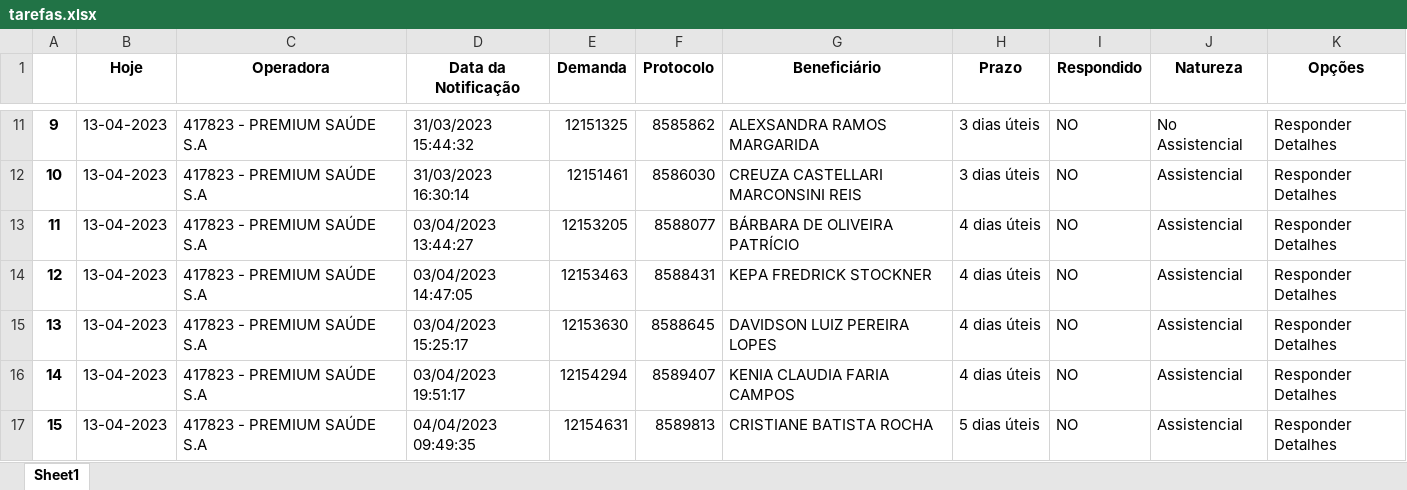
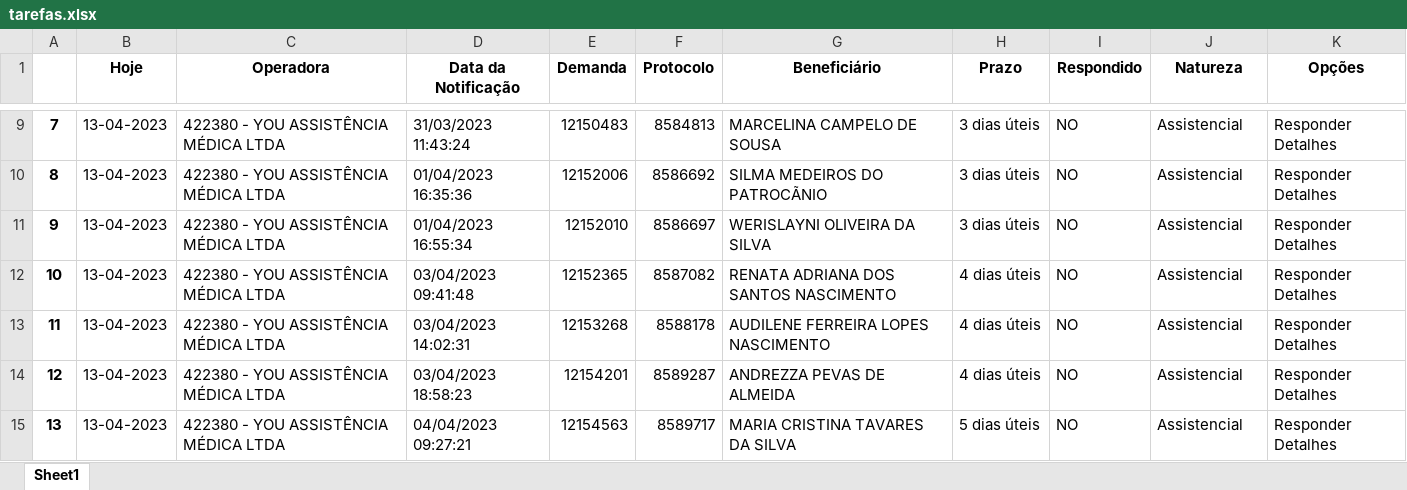
Before and after one commit to amantino69/nipon1, an Excel workbook: planilha/tarefas.xlsx, sheet Sheet1, drawn as a sheet; only a part is shown, gaps mark what is left out; values as stored, in another font and other column widths than the file's, no borders; addresses are those after the commit; the diff covers the shown part only; the diff names each change by its address in the sheet, - before the commit and + after, or states it on an @@ line.

```diff
--- a/planilha/tarefas.xlsx (sheet Sheet1)
+++ b/planilha/tarefas.xlsx (sheet Sheet1)
@@ column A renumbered between rows 3 and 48 @@
-C9:C15 (Operadora): 417823 - PREMIUM SAÚDE S.A
+C9:C15 (Operadora): 422380 - YOU ASSISTÊNCIA MÉDICA LTDA
-D9 (Data da Notificação): 31/03/2023 15:44:32
+D9 (Data da Notificação): 31/03/2023 11:43:24
-E9 (Demanda): 12151325
+E9 (Demanda): 12150483
-F9 (Protocolo): 8585862
+F9 (Protocolo): 8584813
-G9 (Beneficiário): ALEXSANDRA RAMOS MARGARIDA
+G9 (Beneficiário): MARCELINA CAMPELO DE SOUSA
-J9 (Natureza): No Assistencial
+J9 (Natureza): Assistencial
-D10 (Data da Notificação): 31/03/2023 16:30:14
+D10 (Data da Notificação): 01/04/2023 16:35:36
-E10 (Demanda): 12151461
+E10 (Demanda): 12152006
-F10 (Protocolo): 8586030
+F10 (Protocolo): 8586692
-G10 (Beneficiário): CREUZA CASTELLARI MARCONSINI REIS
+G10 (Beneficiário): SILMA MEDEIROS DO PATROCÃNIO
-D11 (Data da Notificação): 03/04/2023 13:44:27
+D11 (Data da Notificação): 01/04/2023 16:55:34
-E11 (Demanda): 12153205
+E11 (Demanda): 12152010
-F11 (Protocolo): 8588077
+F11 (Protocolo): 8586697
-G11 (Beneficiário): BÁRBARA DE OLIVEIRA PATRÍCIO
+G11 (Beneficiário): WERISLAYNI OLIVEIRA DA SILVA
-H11 (Prazo): 4 dias úteis
+H11 (Prazo): 3 dias úteis
-D12 (Data da Notificação): 03/04/2023 14:47:05
+D12 (Data da Notificação): 03/04/2023 09:41:48
-E12 (Demanda): 12153463
+E12 (Demanda): 12152365
-F12 (Protocolo): 8588431
+F12 (Protocolo): 8587082
-G12 (Beneficiário): KEPA FREDRICK STOCKNER
+G12 (Beneficiário): RENATA ADRIANA DOS SANTOS NASCIMENTO
-D13 (Data da Notificação): 03/04/2023 15:25:17
+D13 (Data da Notificação): 03/04/2023 14:02:31
-E13 (Demanda): 12153630
+E13 (Demanda): 12153268
-F13 (Protocolo): 8588645
+F13 (Protocolo): 8588178
-G13 (Beneficiário): DAVIDSON LUIZ PEREIRA LOPES
+G13 (Beneficiário): AUDILENE FERREIRA LOPES NASCIMENTO
-D14 (Data da Notificação): 03/04/2023 19:51:17
+D14 (Data da Notificação): 03/04/2023 18:58:23
-E14 (Demanda): 12154294
+E14 (Demanda): 12154201
-F14 (Protocolo): 8589407
+F14 (Protocolo): 8589287
-G14 (Beneficiário): KENIA CLAUDIA FARIA CAMPOS
+G14 (Beneficiário): ANDREZZA PEVAS DE ALMEIDA
-D15 (Data da Notificação): 04/04/2023 09:49:35
+D15 (Data da Notificação): 04/04/2023 09:27:21
-E15 (Demanda): 12154631
+E15 (Demanda): 12154563
-F15 (Protocolo): 8589813
+F15 (Protocolo): 8589717
-G15 (Beneficiário): CRISTIANE BATISTA ROCHA
+G15 (Beneficiário): MARIA CRISTINA TAVARES DA SILVA
```
Also changed, not shown: 20 added rows, 5 removed rows and 107 edited cells elsewhere in this sheet, planilha/responder.xlsx.
